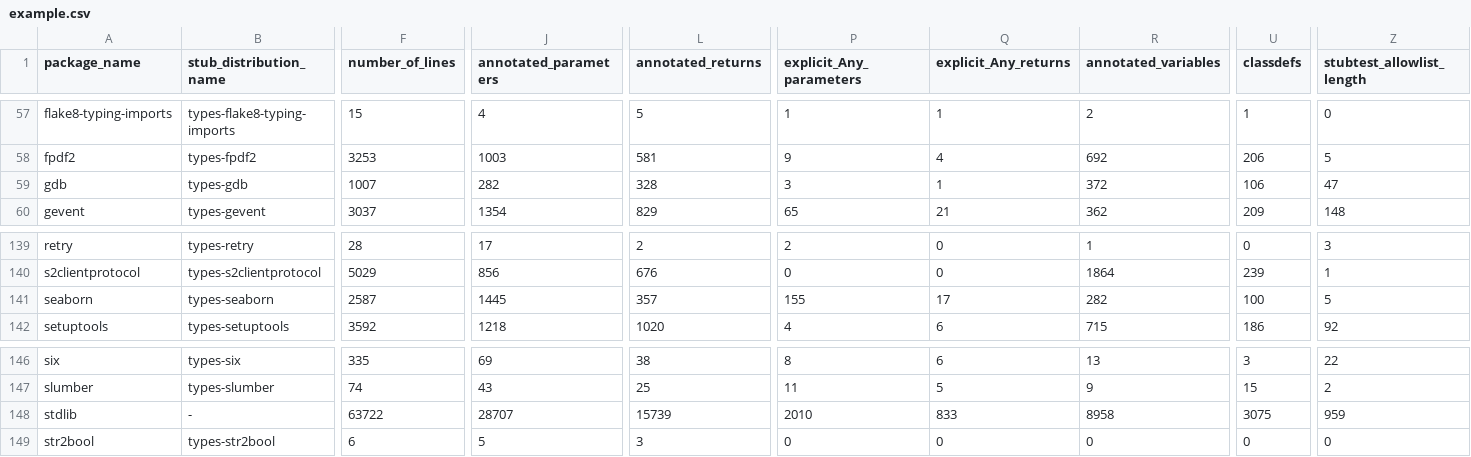
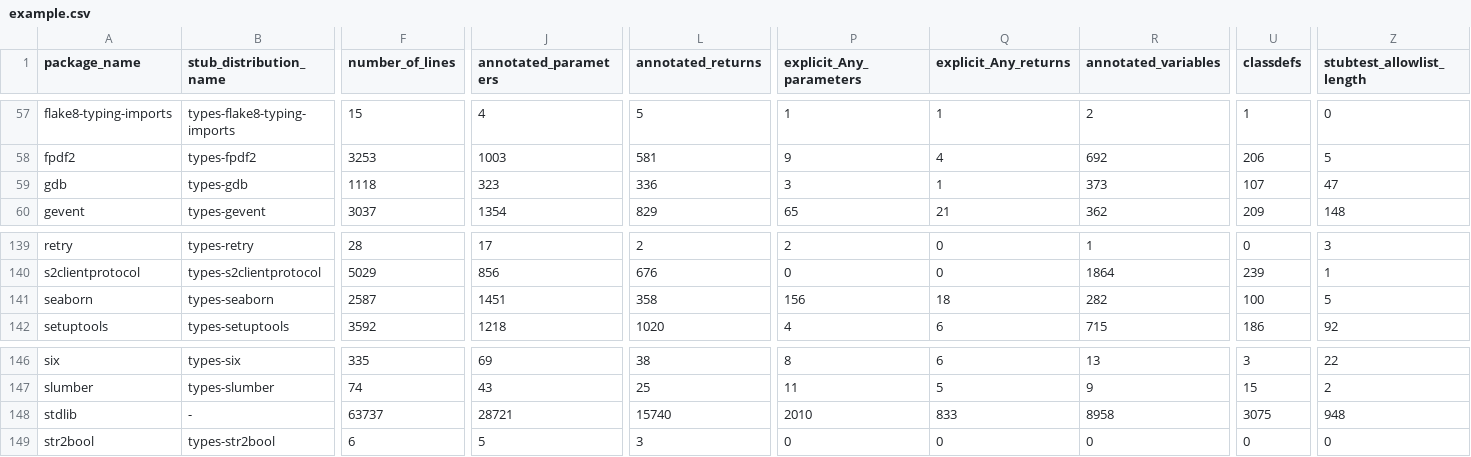
Before and after one commit to AlexWaygood/typeshed-stats, a CSV file: examples/example.csv, drawn as a sheet; only a part is shown, gaps mark what is left out; the diff names each change by its address in the sheet, - before the commit and + after, or states it on an @@ line.

Commit message:
👷 Automated regeneration of examples and docs

```diff
--- a/examples/example.csv
+++ b/examples/example.csv
-F59 (number_of_lines): 1007
+F59 (number_of_lines): 1118
-J59 (annotated_parameters): 282
+J59 (annotated_parameters): 323
-L59 (annotated_returns): 328
+L59 (annotated_returns): 336
-R59 (annotated_variables): 372
+R59 (annotated_variables): 373
-U59 (classdefs): 106
+U59 (classdefs): 107
-J141 (annotated_parameters): 1445
+J141 (annotated_parameters): 1451
-L141 (annotated_returns): 357
+L141 (annotated_returns): 358
-P141 (explicit_Any_parameters): 155
+P141 (explicit_Any_parameters): 156
-Q141 (explicit_Any_returns): 17
+Q141 (explicit_Any_returns): 18
-F148 (number_of_lines): 63722
+F148 (number_of_lines): 63737
-J148 (annotated_parameters): 28707
+J148 (annotated_parameters): 28721
-L148 (annotated_returns): 15739
+L148 (annotated_returns): 15740
-Z148 (stubtest_allowlist_length): 959
+Z148 (stubtest_allowlist_length): 948
```
Also changed, not shown: 2 other files.
